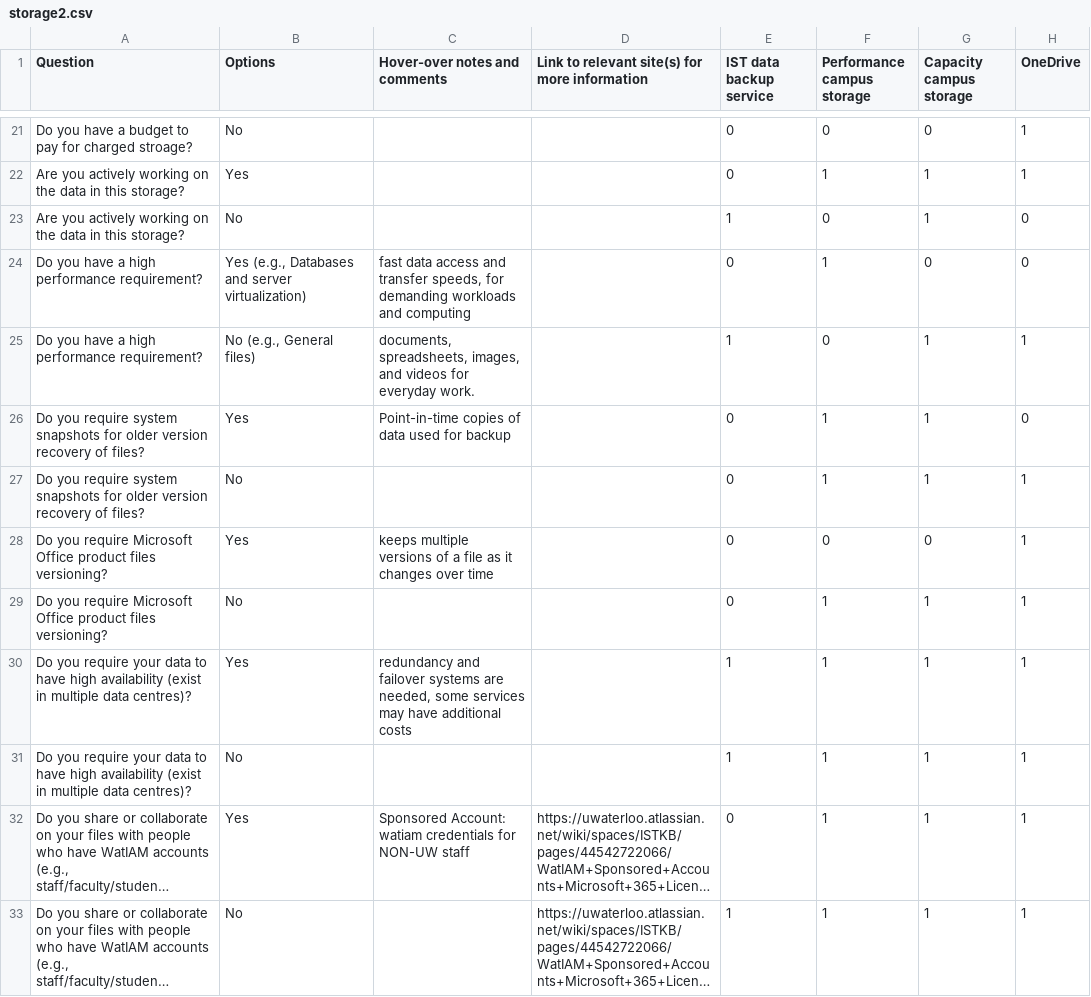
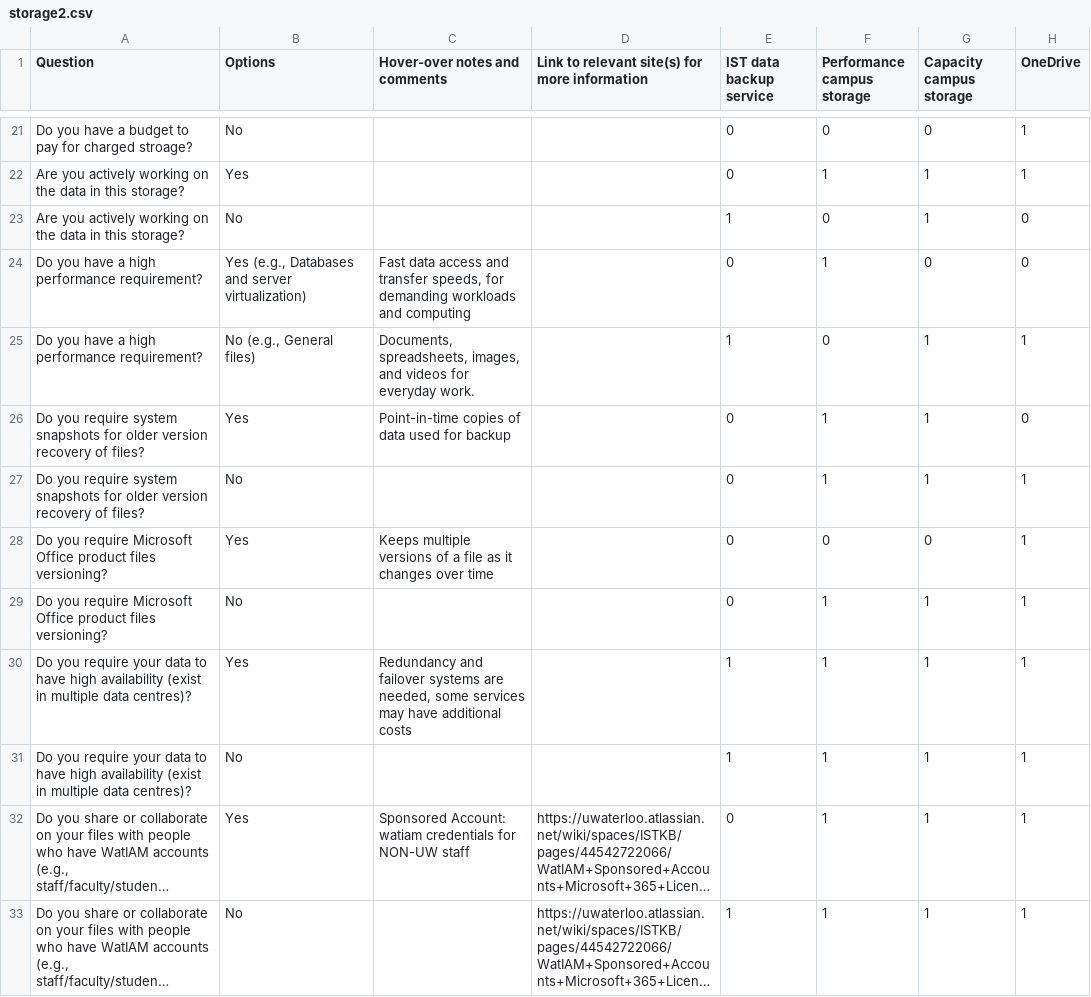
Before and after one commit to UWaterloo-Public/research-storage-options-site, a CSV file: storage2.csv, drawn as a sheet; only a part is shown, gaps mark what is left out; long unchanged cells end in …; the diff names each change by its address in the sheet, - before the commit and + after, or states it on an @@ line.

Commit message:
Update storage2.csv
capitalized some letters

```diff
--- a/storage2.csv
+++ b/storage2.csv
-C24 (Hover-over notes and comments): fast data access…
+C24 (Hover-over notes and comments): Fast data access…
-C25 (Hover-over notes and comments): documents, spreadsheets, images,…
+C25 (Hover-over notes and comments): Documents, spreadsheets, images,…
-C28 (Hover-over notes and comments): keeps multiple versions…
+C28 (Hover-over notes and comments): Keeps multiple versions…
-C30 (Hover-over notes and comments): redundancy and failover…
+C30 (Hover-over notes and comments): Redundancy and failover…
```
